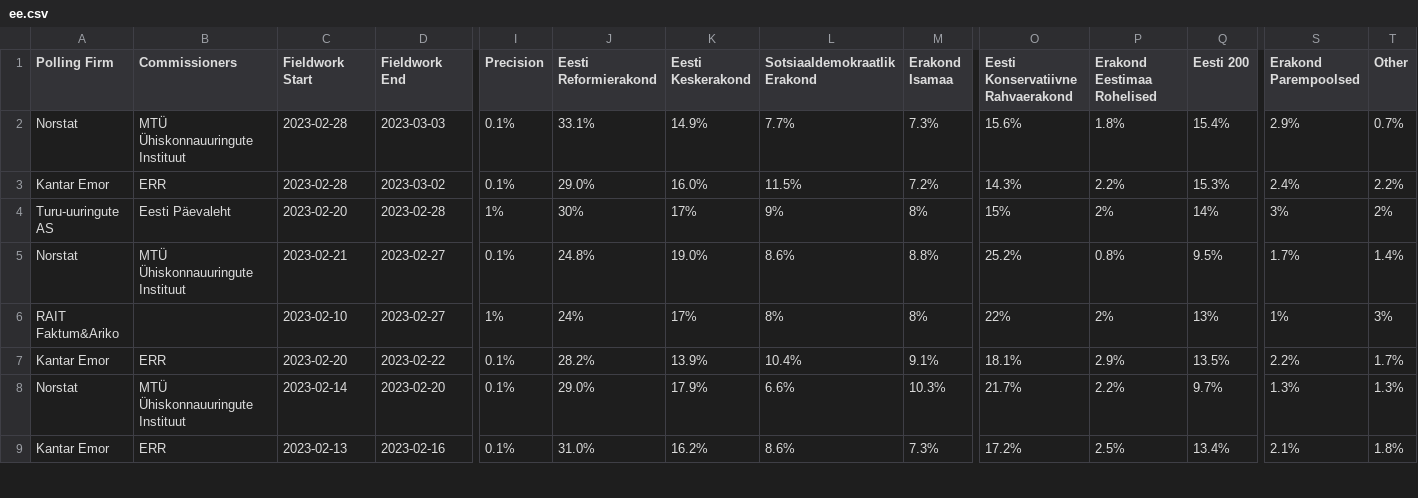
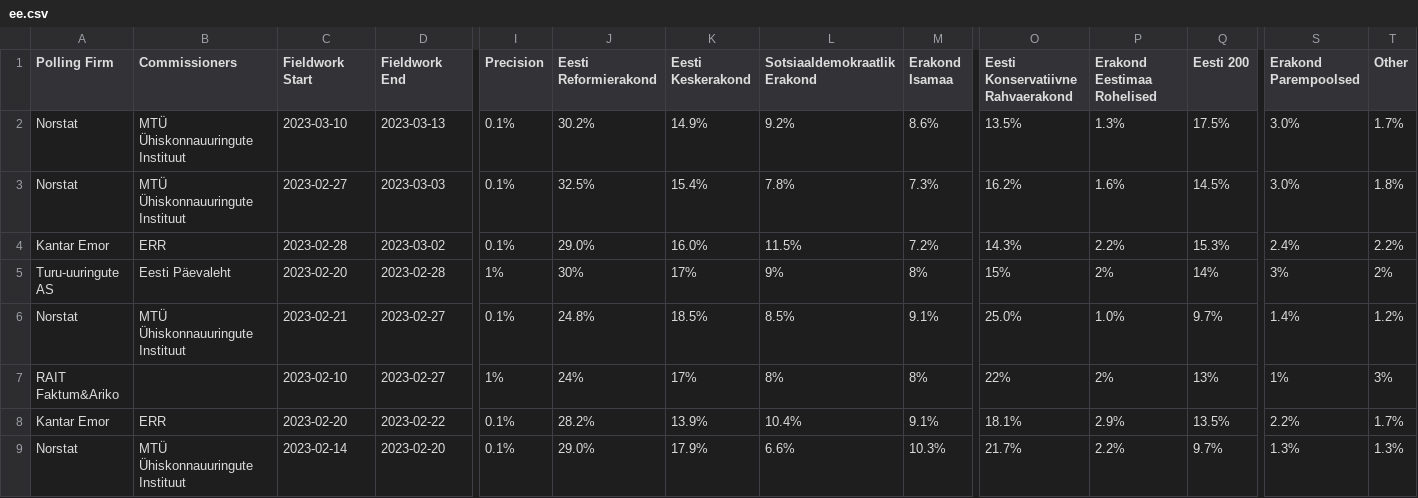
Before and after one commit to michalskop/europeelects, a CSV file: data_original/ee.csv, drawn as a sheet; only a part is shown, gaps mark what is left out; the shorter side is filled out with more unchanged rows; addresses are those after the commit; rows hold the shown columns only; the diff names each change by its address in the sheet, - before the commit and + after, or states it on an @@ line.

```diff
--- a/data_original/ee.csv
+++ b/data_original/ee.csv
+row 2: Norstat | MTÜ Ühiskonnauuringute Instituut | 2023-03-10 | 2023-03-13 | 0.1% | 30.2% | 14.9% | 9.2% | 8.6% | 13.5% | 1.3% | 17.5% | 3.0% | 1.7%
-C3 (Fieldwork Start): 2023-02-28
+C3 (Fieldwork Start): 2023-02-27
-J3 (Eesti Reformierakond): 33.1%
+J3 (Eesti Reformierakond): 32.5%
-K3 (Eesti Keskerakond): 14.9%
+K3 (Eesti Keskerakond): 15.4%
-L3 (Sotsiaaldemokraatlik Erakond): 7.7%
+L3 (Sotsiaaldemokraatlik Erakond): 7.8%
-O3: 15.6%
+O3: 16.2%
-P3 (Erakond Eestimaa Rohelised): 1.8%
+P3 (Erakond Eestimaa Rohelised): 1.6%
-Q3 (Eesti 200): 15.4%
+Q3 (Eesti 200): 14.5%
-S3 (Erakond Parempoolsed): 2.9%
+S3 (Erakond Parempoolsed): 3.0%
-T3 (Other): 0.7%
+T3 (Other): 1.8%
-K6 (Eesti Keskerakond): 19.0%
+K6 (Eesti Keskerakond): 18.5%
-L6 (Sotsiaaldemokraatlik Erakond): 8.6%
+L6 (Sotsiaaldemokraatlik Erakond): 8.5%
-M6 (Erakond Isamaa): 8.8%
+M6 (Erakond Isamaa): 9.1%
-O6: 25.2%
+O6: 25.0%
-P6 (Erakond Eestimaa Rohelised): 0.8%
+P6 (Erakond Eestimaa Rohelised): 1.0%
-Q6 (Eesti 200): 9.5%
+Q6 (Eesti 200): 9.7%
-S6 (Erakond Parempoolsed): 1.7%
+S6 (Erakond Parempoolsed): 1.4%
-T6 (Other): 1.4%
+T6 (Other): 1.2%
```
Also changed, not shown: data_original/at.csv, data_original/de.csv, 1 other file.
